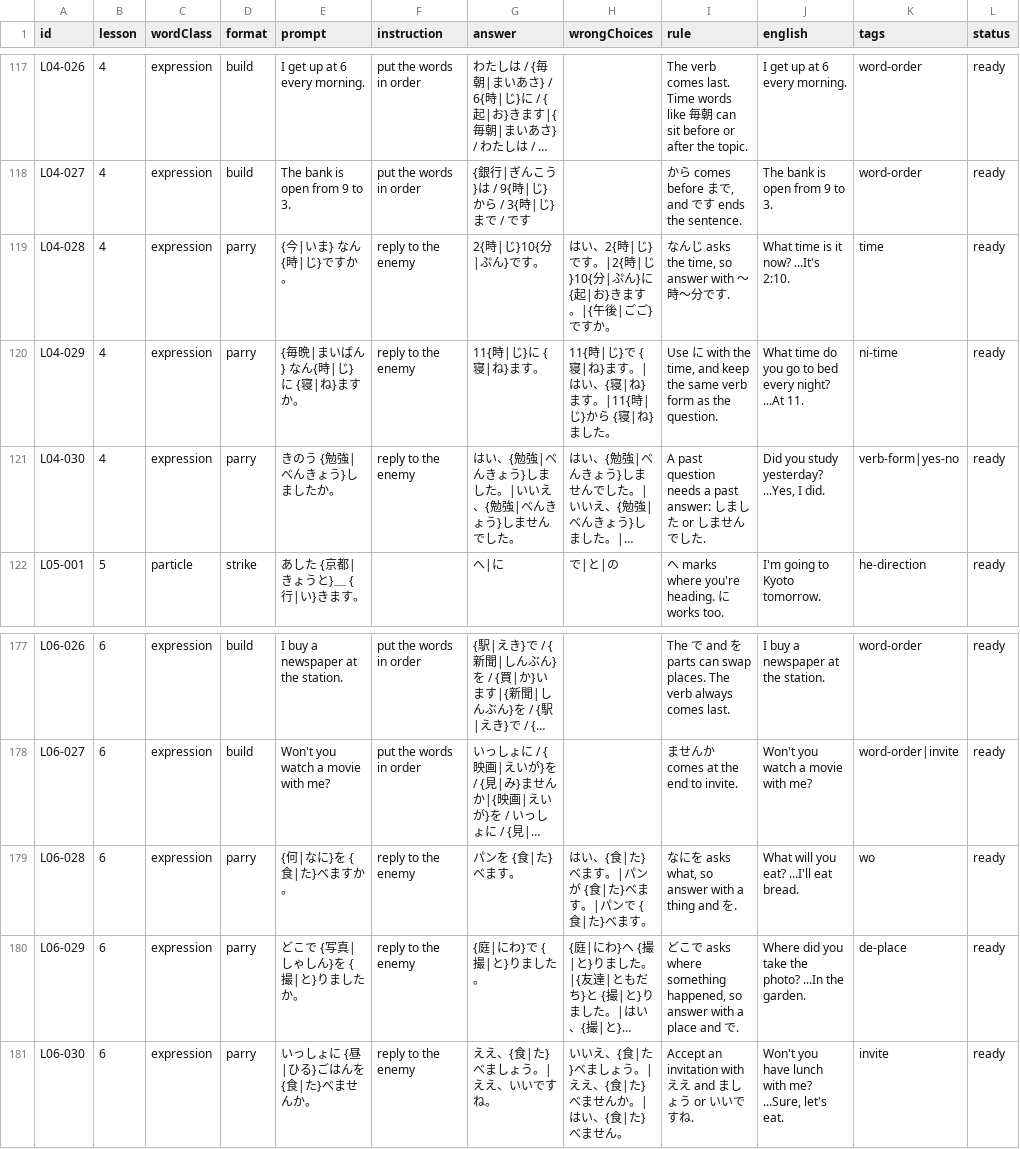
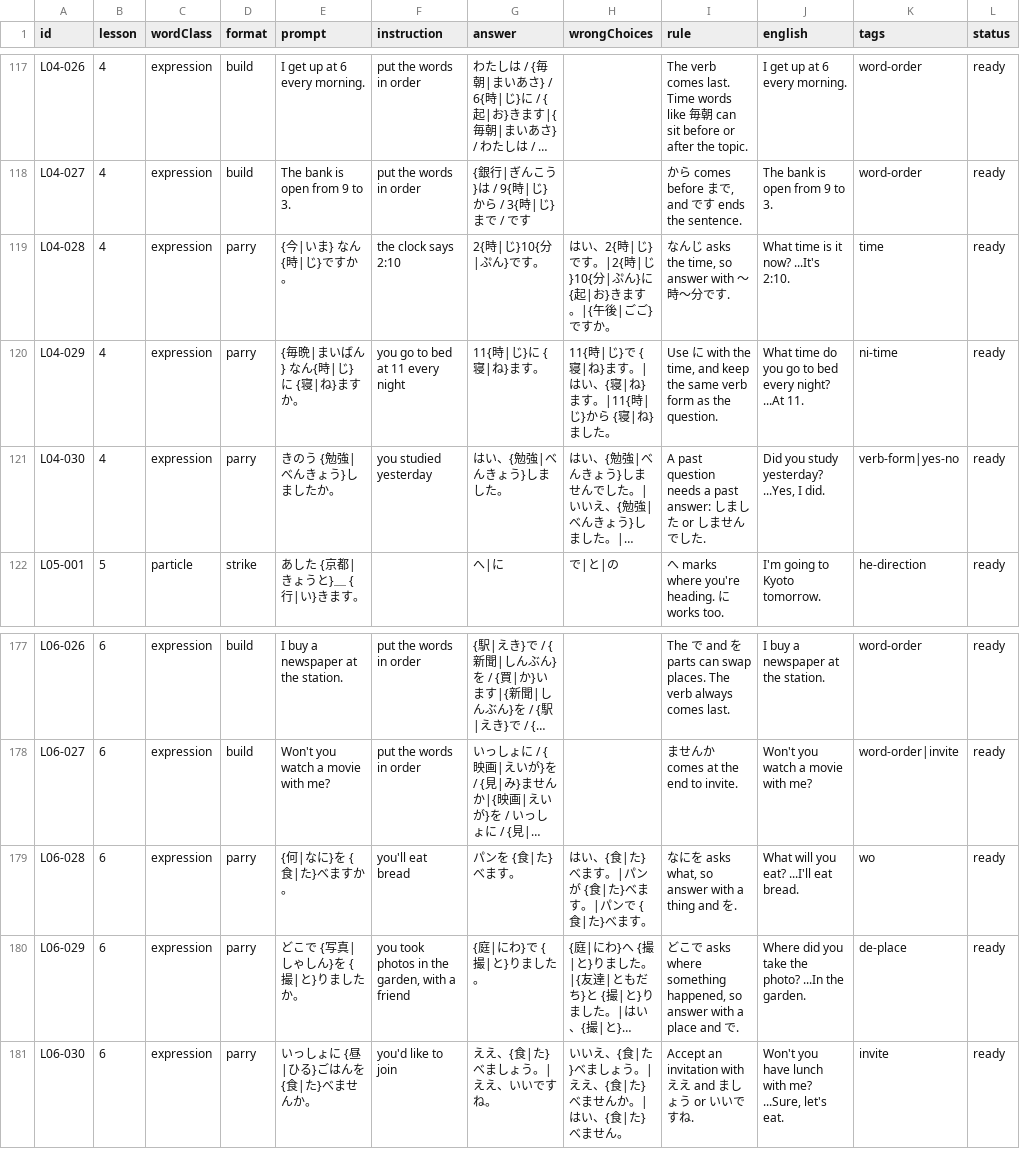
Before and after one commit to johny-yong/JLPTQuest, a CSV file: Assets/_Project/Data/Raw/Questions.csv, drawn as a sheet; only a part is shown, gaps mark what is left out; long unchanged cells end in …; the diff covers the shown part only; the diff names each change by its address in the sheet, - before the commit and + after, or states it on an @@ line.

```diff
--- a/Assets/_Project/Data/Raw/Questions.csv
+++ b/Assets/_Project/Data/Raw/Questions.csv
-F119 (instruction): reply to the enemy
+F119 (instruction): the clock says 2:10
-F120 (instruction): reply to the enemy
+F120 (instruction): you go to bed at 11 every night
-F121 (instruction): reply to the enemy
+F121 (instruction): you studied yesterday
-G121 (answer): はい、{勉強|べんきょう}しました。|いいえ、{勉強|べんきょう}しませんでした。
+G121 (answer): はい、{勉強|べんきょう}しました。
-F179 (instruction): reply to the enemy
+F179 (instruction): you'll eat bread
-F180 (instruction): reply to the enemy
+F180 (instruction): you took photos in the garden, with a friend
-F181 (instruction): reply to the enemy
+F181 (instruction): you'd like to join
```
Also changed, not shown: 23 edited cells elsewhere in this file, Assets/_Project/Data/Raw/Enemies.csv, Assets/_Project/Data/Raw/Stages.csv, 22 other files.
